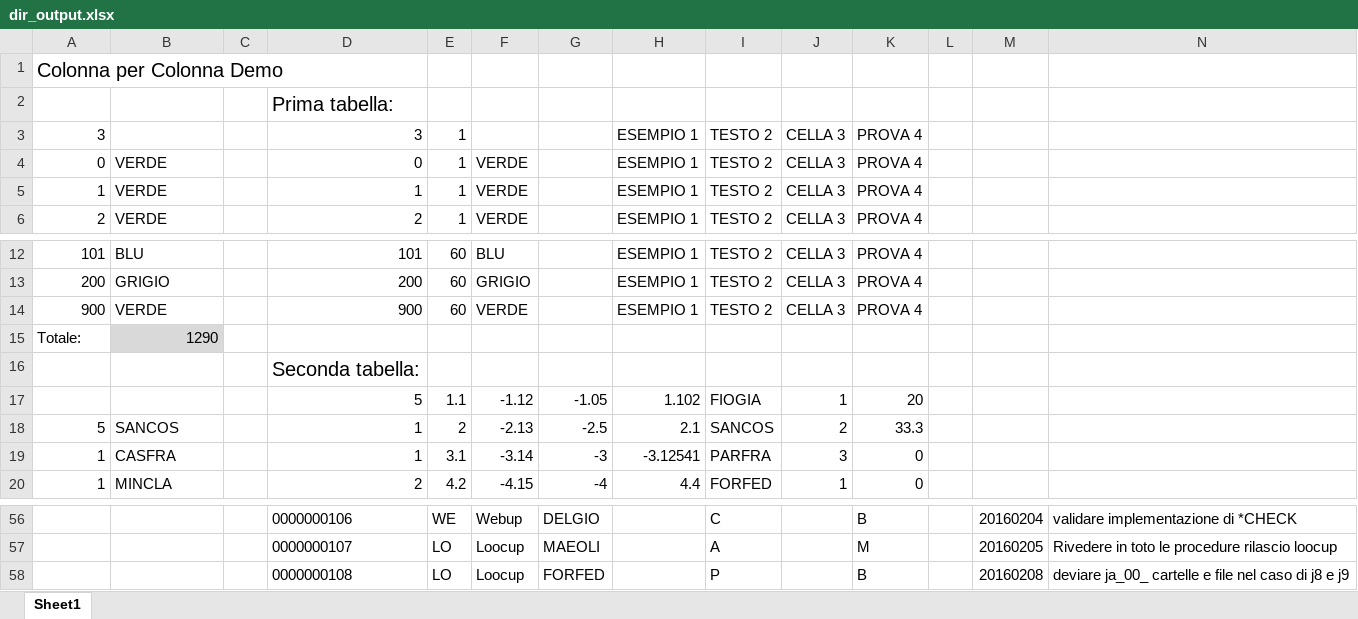
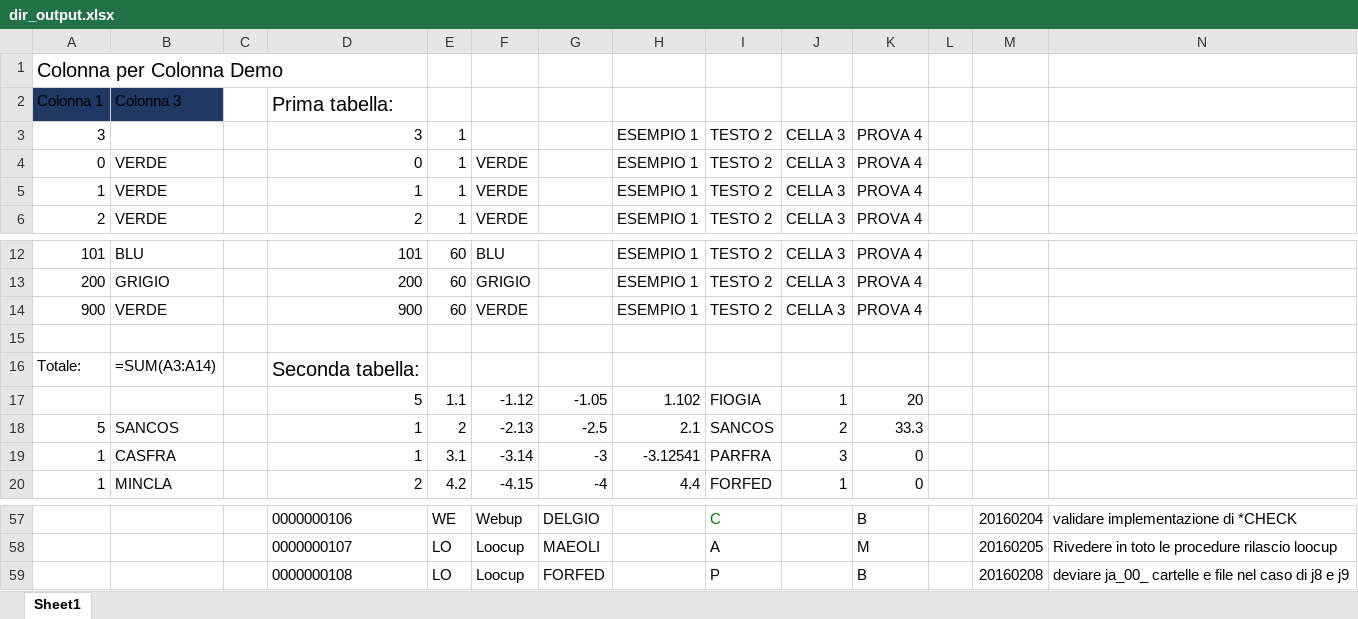
Before and after one commit to MauroWB/JXLS-Main-Rep, an Excel workbook: src/main/resources/excel/dir_output.xlsx, sheet Sheet1, drawn as a sheet; only a part is shown, gaps mark what is left out; values as stored, in another font and other column widths than the file's, no borders; formulas without a stored value are shown as written; table styles not drawn; removed rows and columns are numbered as before the commit, all else as after; rows hold the shown columns only; the diff covers the shown part only; the diff names each change by its address in the sheet, - before the commit and + after, or states it on an @@ line.

```diff
--- a/src/main/resources/excel/dir_output.xlsx (sheet Sheet1)
+++ b/src/main/resources/excel/dir_output.xlsx (sheet Sheet1)
-row 2:  |  |  | Prima tabella:
+row 2: Colonna 1 | Colonna 3 |  | Prima tabella:
+row 15: (empty)
-B16: 1290
+B16: =SUM(A3:A14)
-B16 fill: #D9D9D9
+B16 fill: none
-D16: (empty)
+D16: Seconda tabella:
-row 16:  |  |  | Seconda tabella:
-I57 text colour: black
+I57 text colour: #008000
```
Also changed, not shown: 1 added row, 15 edited cells and cell formats elsewhere in this sheet, src/main/resources/excel/dir_template.xlsx, target/classes/excel/dir_output.xlsx, 13 other files.
